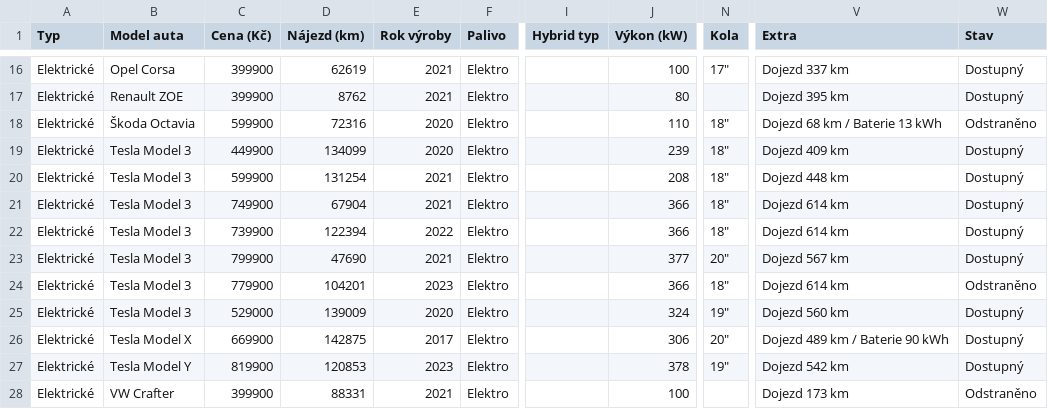
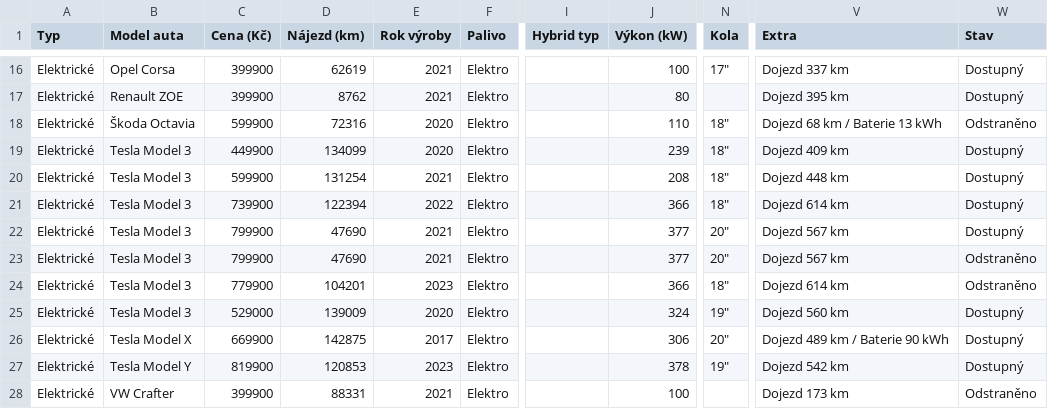
Before and after one commit to meridius/car-compare, a CSV file: scrapers/data/scrapes/energycars.csv, drawn as a sheet; only a part is shown, gaps mark what is left out; the diff names each change by its address in the sheet, - before the commit and + after, or states it on an @@ line.

```diff
--- a/scrapers/data/scrapes/energycars.csv
+++ b/scrapers/data/scrapes/energycars.csv
-C21 (Cena (Kč)): 749900
+C21 (Cena (Kč)): 739900
-D21 (Nájezd (km)): 67904
+D21 (Nájezd (km)): 122394
-E21 (Rok výroby): 2021
+E21 (Rok výroby): 2022
-C22 (Cena (Kč)): 739900
+C22 (Cena (Kč)): 799900
-D22 (Nájezd (km)): 122394
+D22 (Nájezd (km)): 47690
-E22 (Rok výroby): 2022
+E22 (Rok výroby): 2021
-J22 (Výkon (kW)): 366
+J22 (Výkon (kW)): 377
-N22 (Kola): 18"
+N22 (Kola): 20"
-V22 (Extra): Dojezd 614 km
+V22 (Extra): Dojezd 567 km
-W23 (Stav): Dostupný
+W23 (Stav): Odstraněno
```
Also changed, not shown: scrapers/data/scrapes/autodraft.csv, 4 other files.
